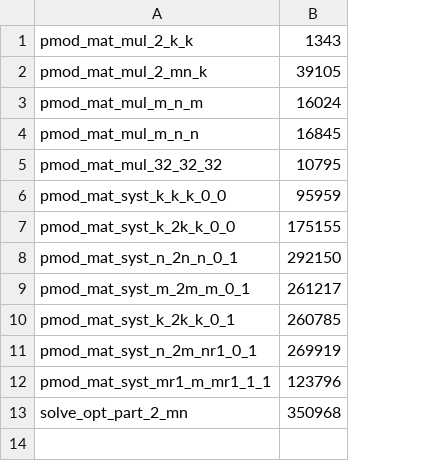
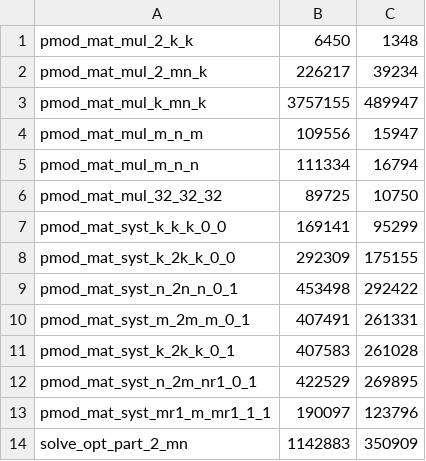
Before and after one commit to MeItsLars/MEDS-ARMv8-optimization-thesis, a CSV file: report/scripts/lowlevel/results.csv, drawn as a sheet; removed rows and columns are numbered as before the commit, all else as after; the diff names each change by its address in the sheet, - before the commit and + after, or states it on an @@ line.

```diff
--- a/report/scripts/lowlevel/results.csv
+++ b/report/scripts/lowlevel/results.csv
-column B, rows 1-13: 1343 | 39105 | 16024 | 16845 | 10795 | 95959 | 175155 | 292150 | 261217 | 260785 | 269919 | 123796 | 350968
+column B, rows 1-2: 6450 | 226217; rows 4-14: 109556 | 111334 | 89725 | 169141 | 292309 | 453498 | 407491 | 407583 | 422529 | 190097 | 1142883
+column C, rows 1-2: 1348 | 39234; rows 4-14: 15947 | 16794 | 10750 | 95299 | 175155 | 292422 | 261331 | 261028 | 269895 | 123796 | 350909
+row 3: pmod_mat_mul_k_mn_k | 3757155 | 489947
```
Also changed, not shown: 4 other files.
